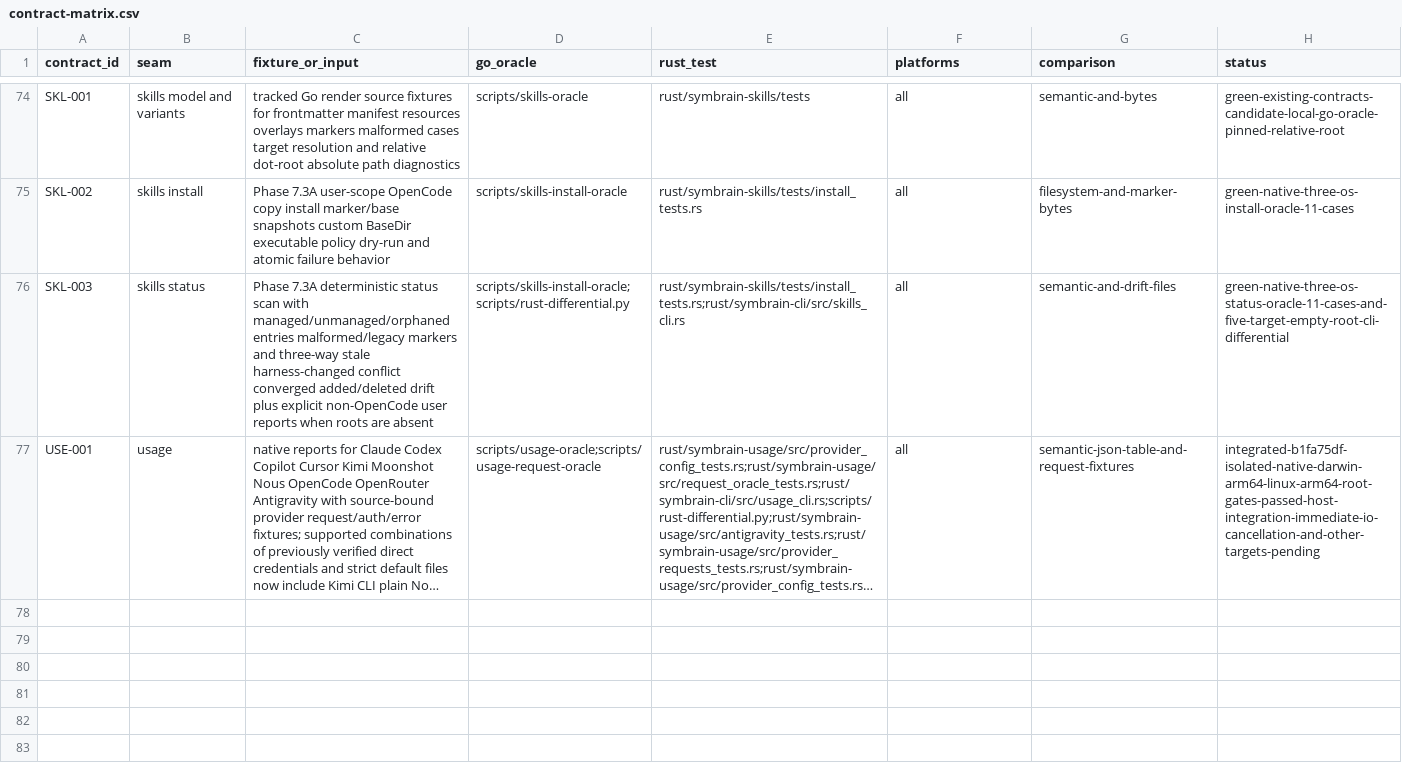
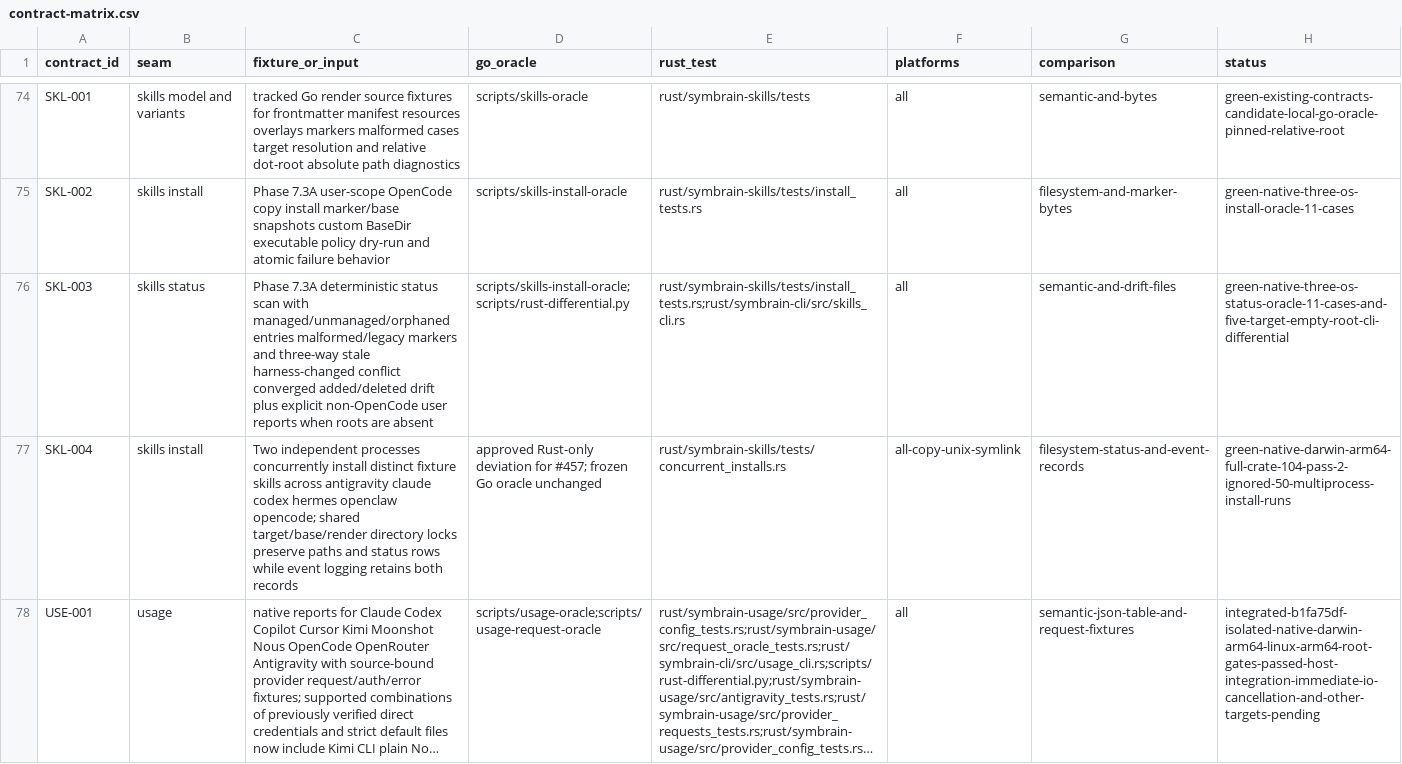
Before and after one commit to danieljustus/symaira-brain, a CSV file: migration/contract-matrix.csv, drawn as a sheet; only a part is shown, gaps mark what is left out; long unchanged cells end in …; the diff names each change by its address in the sheet, - before the commit and + after, or states it on an @@ line.

Commit message:
fix(skills): serialize cross-process sibling installs (Refs #457)

```diff
--- a/migration/contract-matrix.csv
+++ b/migration/contract-matrix.csv
+row 77: SKL-004 | skills install | Two independent processes concurrently install distinct fixture skills across antigravity claude codex hermes openclaw opencode; shared target/base/render directory locks preserve paths and status rows while event logging retains both records | approved Rust-only deviation for #457; frozen Go oracle unchanged | rust/symbrain-skills/tests/concurrent_installs.rs | all-copy-unix-symlink | filesystem-status-and-event-records | green-native-darwin-arm64-full-crate-104-pass-2-ignored-50-multiprocess-install-runs
```
Also changed, not shown: 7 other files.
